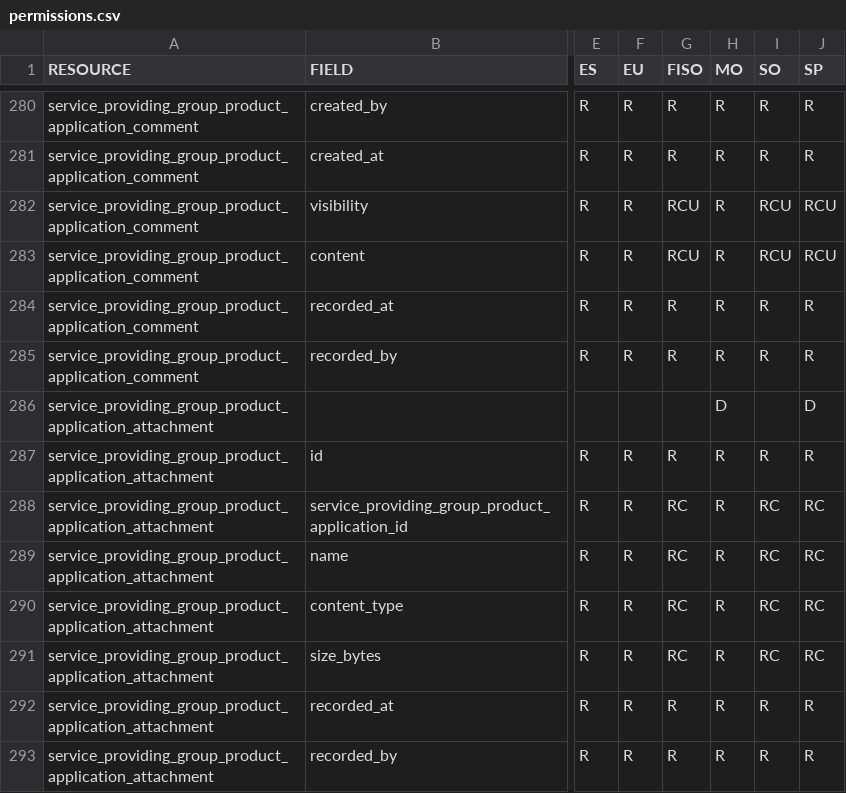
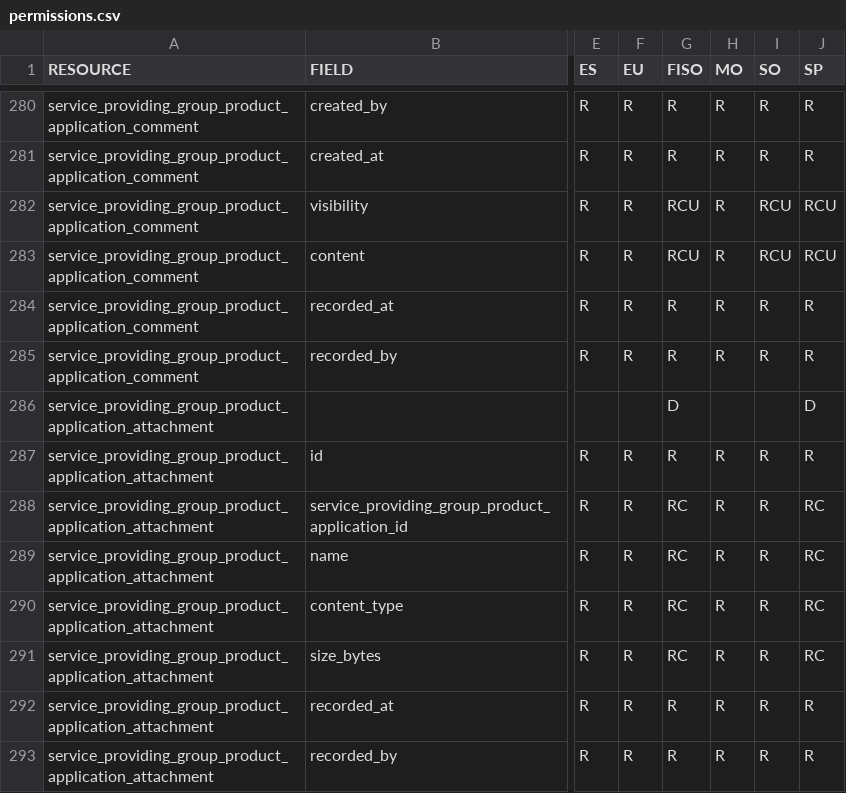
Before and after one commit to elhub/flex-information-system, a CSV file: local/input/permissions.csv, drawn as a sheet; only a part is shown, gaps mark what is left out; the diff names each change by its address in the sheet, - before the commit and + after, or states it on an @@ line.

Commit message:
fix: wrong permissions on attachment (FLEX-1323)

```diff
--- a/local/input/permissions.csv
+++ b/local/input/permissions.csv
-G286 (FISO): (empty)
+G286 (FISO): D
-H286 (MO): D
+H286 (MO): (empty)
-I288:I291 (SO): RC
+I288:I291 (SO): R
```
Also changed, not shown: 4 other files.
